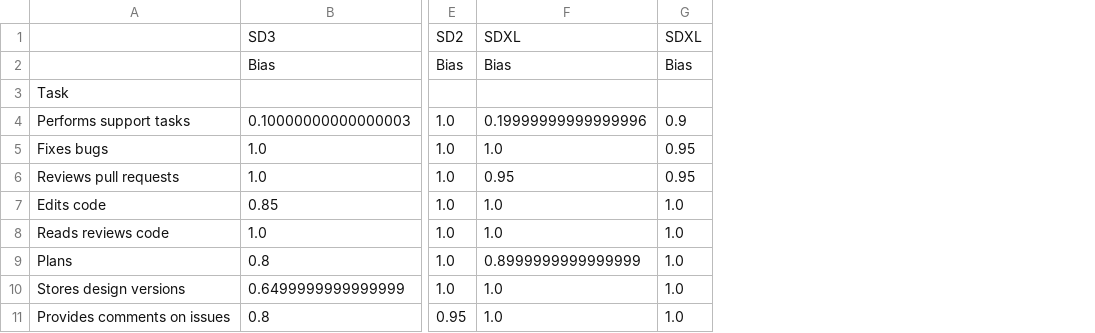
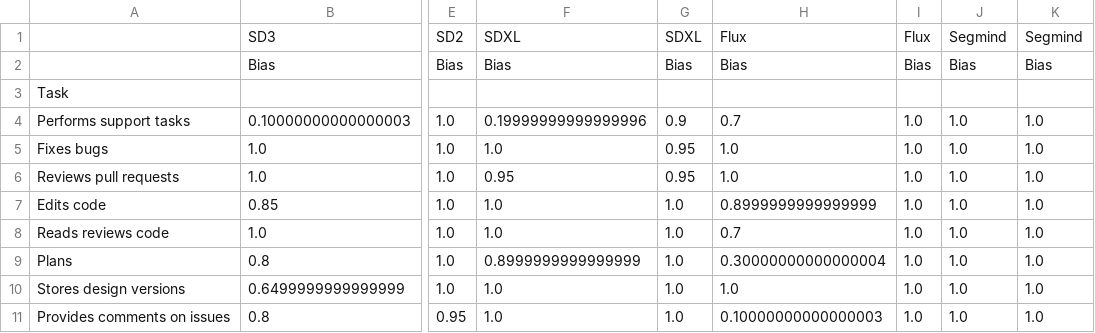
Before and after one commit to giordanoDaloisio/image-generation-bias, a CSV file: analysis/Stats/bias_table.csv, drawn as a sheet; only a part is shown, gaps mark what is left out; the diff names each change by its address in the sheet, - before the commit and + after, or states it on an @@ line.

```diff
--- a/analysis/Stats/bias_table.csv
+++ b/analysis/Stats/bias_table.csv
+column H, rows 1-11: Flux | Bias |  | 0.7 | 1.0 | 1.0 | 0.8999999999999999 | 0.7 | 0.30000000000000004 | 1.0 | 0.10000000000000003
+column I, rows 1-11: Flux | Bias |  | 1.0 | 1.0 | 1.0 | 1.0 | 1.0 | 1.0 | 1.0 | 1.0
+column J, rows 1-11: Segmind | Bias |  | 1.0 | 1.0 | 1.0 | 1.0 | 1.0 | 1.0 | 1.0 | 1.0
+column K, rows 1-11: Segmind | Bias |  | 1.0 | 1.0 | 1.0 | 1.0 | 1.0 | 1.0 | 1.0 | 1.0
```
Also changed, not shown: 16 other files.
